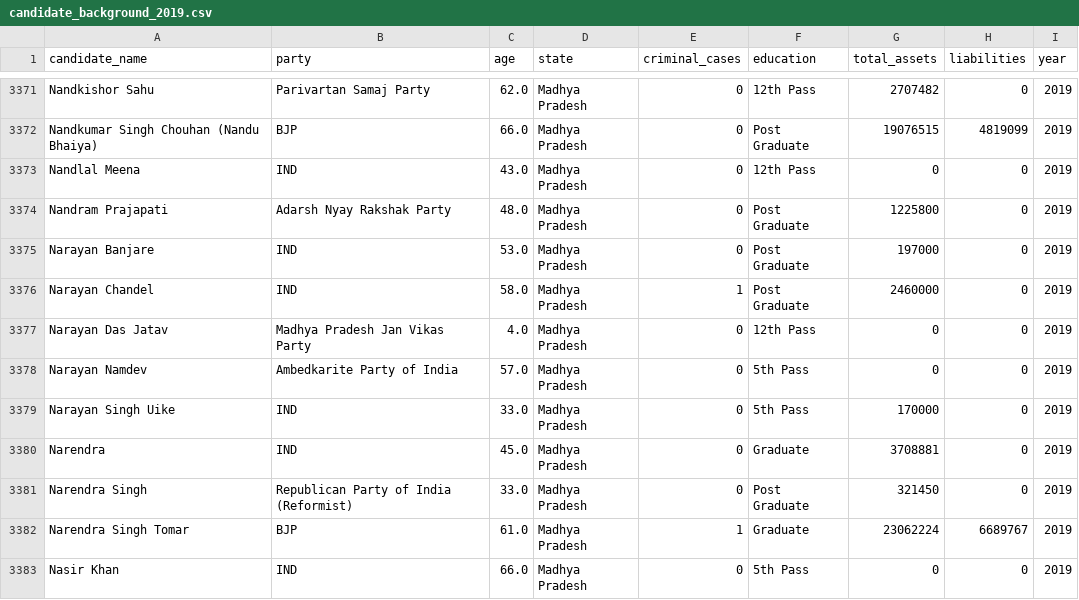
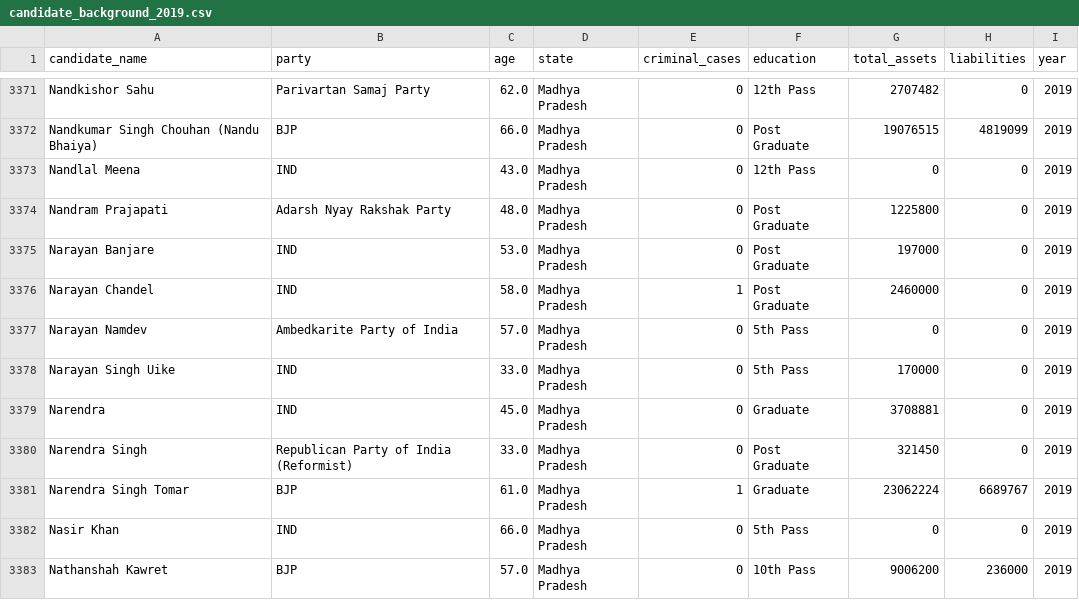
Before and after one commit to ujjwaltyagi2000/manthan, a CSV file: data/dashboard/candidate_background_2019.csv, drawn as a sheet; only a part is shown, gaps mark what is left out; the shorter side is filled out with more unchanged rows.

```diff
--- a/data/dashboard/candidate_background_2019.csv
+++ b/data/dashboard/candidate_background_2019.csv
@@ -3376,3 +3376,2 @@ Narayan Banjare,IND,53.0,Madhya Pradesh,0,Post Graduate,197000,0,2019
 Narayan Chandel,IND,58.0,Madhya Pradesh,1,Post Graduate,2460000,0,2019
-Narayan Das Jatav,Madhya Pradesh Jan Vikas Party,4.0,Madhya Pradesh,0,12th Pass,0,0,2019
 Narayan Namdev,Ambedkarite Party of India,57.0,Madhya Pradesh,0,5th Pass,0,0,2019
```
Also changed, not shown: 3 other files.
